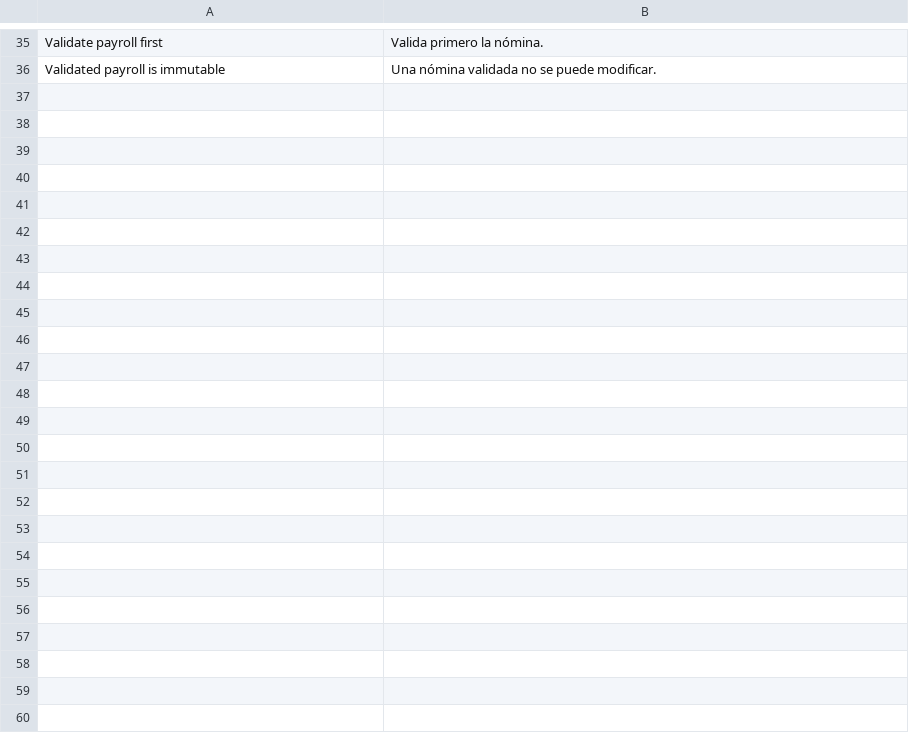
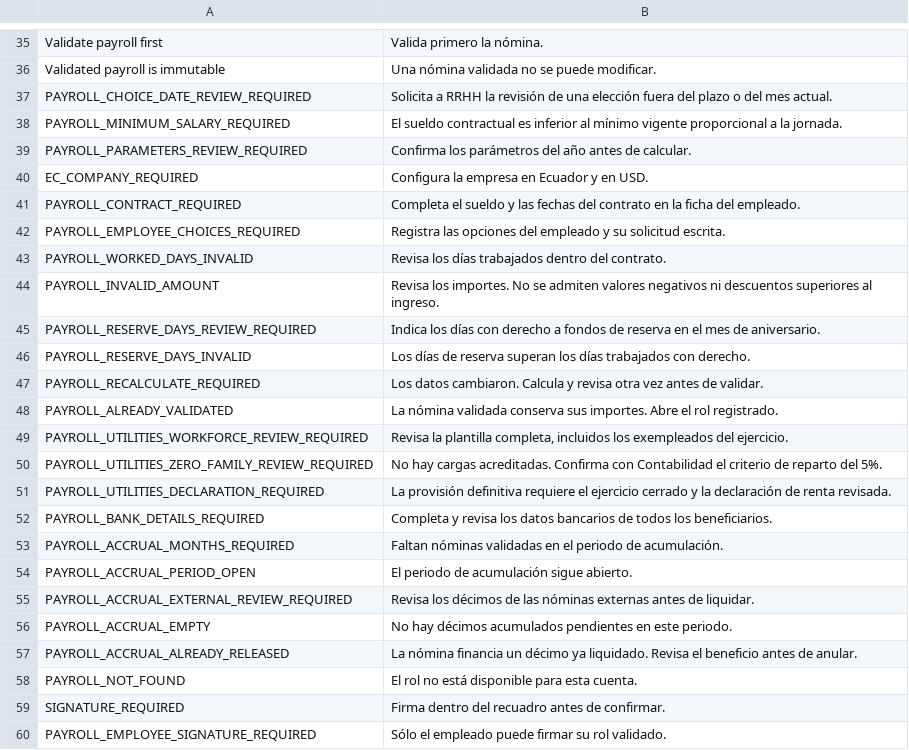
Before and after one commit to lisciandraj/Pro-manager-Gama, a TSV file: locales/server-messages.tsv, drawn as a sheet; only a part is shown, gaps mark what is left out; the diff names each change by its address in the sheet, - before the commit and + after, or states it on an @@ line.

Commit message:
Calculate Ecuador payroll, accrue benefits and issue employee-signed payslips

```diff
--- a/locales/server-messages.tsv
+++ b/locales/server-messages.tsv
+row 37: PAYROLL_CHOICE_DATE_REVIEW_REQUIRED | Solicita a RRHH la revisión de una elección fuera del plazo o del mes actual.
+row 38: PAYROLL_MINIMUM_SALARY_REQUIRED | El sueldo contractual es inferior al mínimo vigente proporcional a la jornada.
+row 39: PAYROLL_PARAMETERS_REVIEW_REQUIRED | Confirma los parámetros del año antes de calcular.
+row 40: EC_COMPANY_REQUIRED | Configura la empresa en Ecuador y en USD.
+row 41: PAYROLL_CONTRACT_REQUIRED | Completa el sueldo y las fechas del contrato en la ficha del empleado.
+row 42: PAYROLL_EMPLOYEE_CHOICES_REQUIRED | Registra las opciones del empleado y su solicitud escrita.
+row 43: PAYROLL_WORKED_DAYS_INVALID | Revisa los días trabajados dentro del contrato.
+row 44: PAYROLL_INVALID_AMOUNT | Revisa los importes. No se admiten valores negativos ni descuentos superiores al ingreso.
+row 45: PAYROLL_RESERVE_DAYS_REVIEW_REQUIRED | Indica los días con derecho a fondos de reserva en el mes de aniversario.
+row 46: PAYROLL_RESERVE_DAYS_INVALID | Los días de reserva superan los días trabajados con derecho.
+row 47: PAYROLL_RECALCULATE_REQUIRED | Los datos cambiaron. Calcula y revisa otra vez antes de validar.
+row 48: PAYROLL_ALREADY_VALIDATED | La nómina validada conserva sus importes. Abre el rol registrado.
+row 49: PAYROLL_UTILITIES_WORKFORCE_REVIEW_REQUIRED | Revisa la plantilla completa, incluidos los exempleados del ejercicio.
+row 50: PAYROLL_UTILITIES_ZERO_FAMILY_REVIEW_REQUIRED | No hay cargas acreditadas. Confirma con Contabilidad el criterio de reparto del 5%.
+row 51: PAYROLL_UTILITIES_DECLARATION_REQUIRED | La provisión definitiva requiere el ejercicio cerrado y la declaración de renta revisada.
+row 52: PAYROLL_BANK_DETAILS_REQUIRED | Completa y revisa los datos bancarios de todos los beneficiarios.
+row 53: PAYROLL_ACCRUAL_MONTHS_REQUIRED | Faltan nóminas validadas en el periodo de acumulación.
+row 54: PAYROLL_ACCRUAL_PERIOD_OPEN | El periodo de acumulación sigue abierto.
+row 55: PAYROLL_ACCRUAL_EXTERNAL_REVIEW_REQUIRED | Revisa los décimos de las nóminas externas antes de liquidar.
+row 56: PAYROLL_ACCRUAL_EMPTY | No hay décimos acumulados pendientes en este periodo.
+row 57: PAYROLL_ACCRUAL_ALREADY_RELEASED | La nómina financia un décimo ya liquidado. Revisa el beneficio antes de anular.
+row 58: PAYROLL_NOT_FOUND | El rol no está disponible para esta cuenta.
+row 59: SIGNATURE_REQUIRED | Firma dentro del recuadro antes de confirmar.
+row 60: PAYROLL_EMPLOYEE_SIGNATURE_REQUIRED | Sólo el empleado puede firmar su rol validado.
```
Also changed, not shown: 18 other files.
